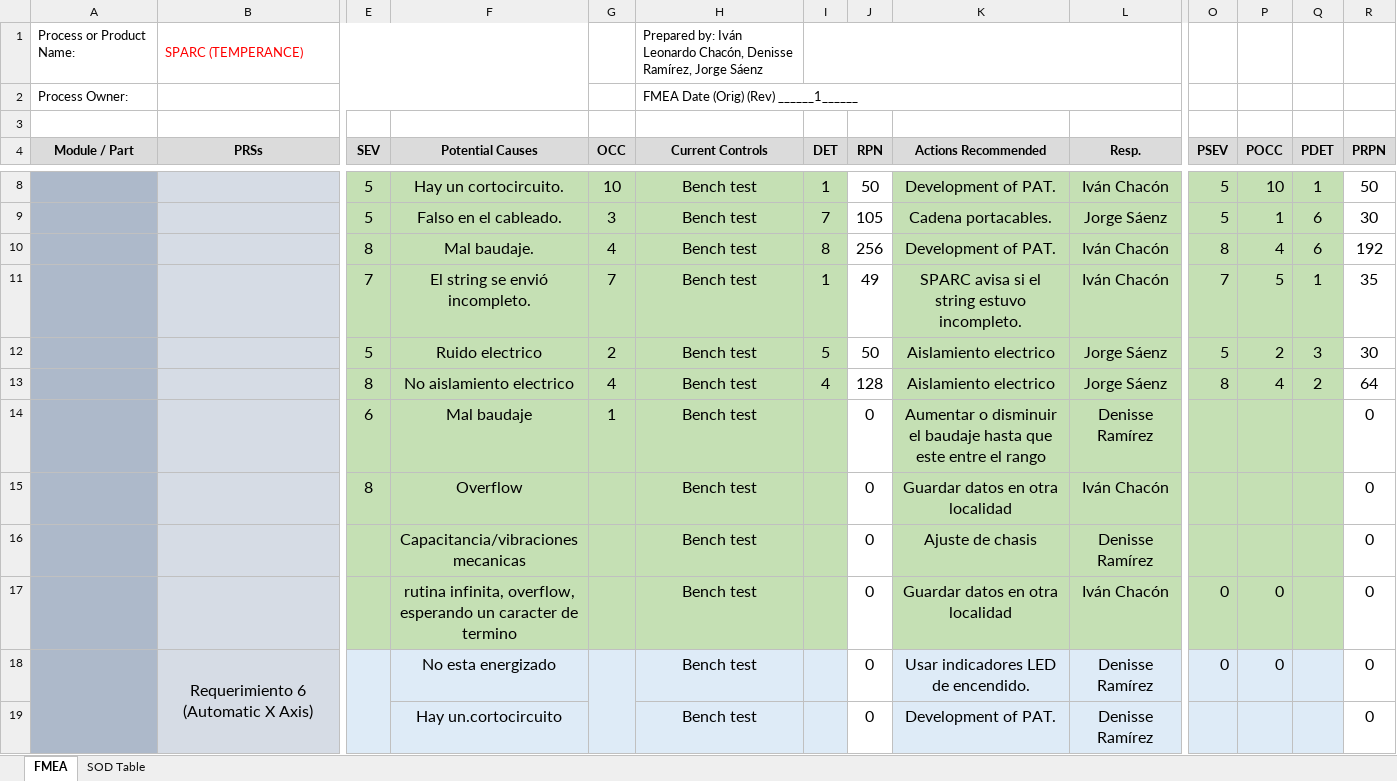
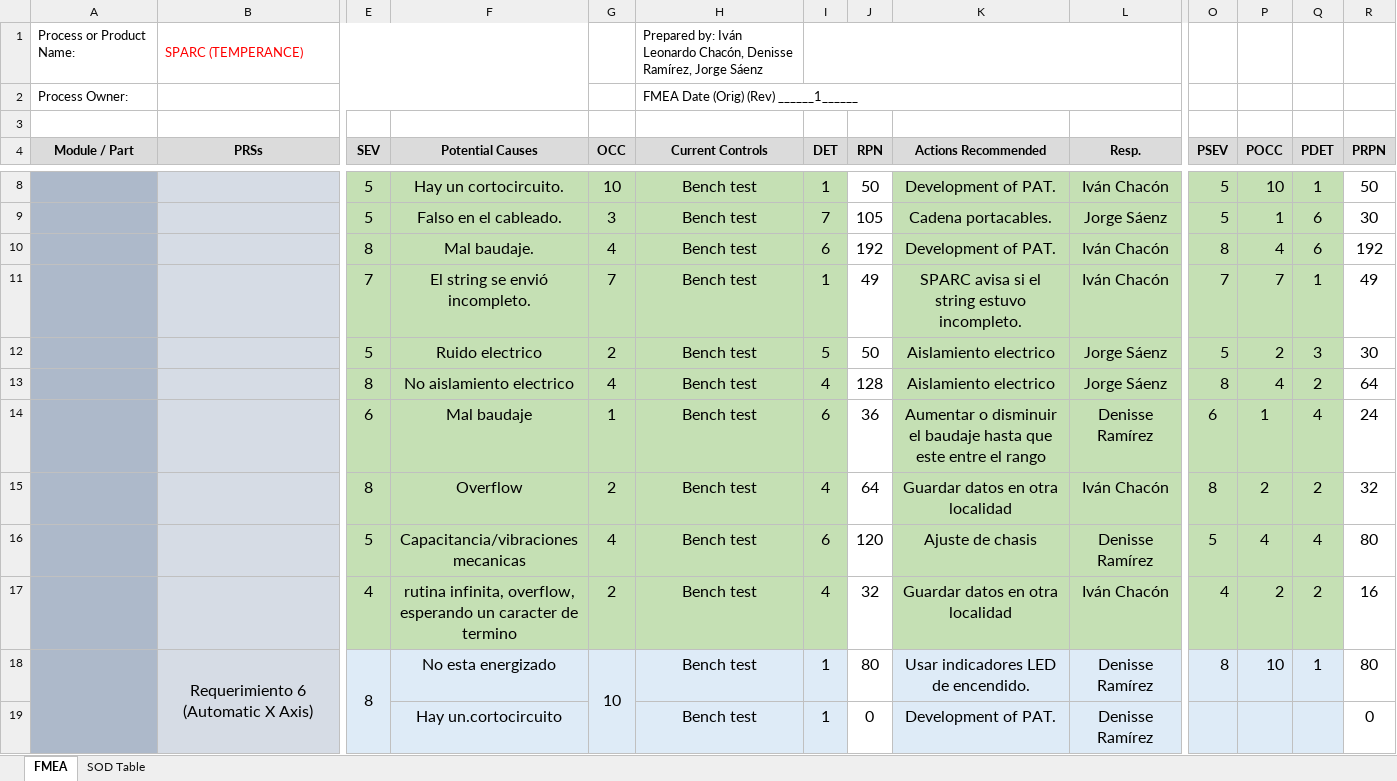
Before and after one commit to DenisseRamirez/temperancetarea1, an Excel workbook: Semestre_i_DFMEA_Temperance (versión 2).xlsx, sheet FMEA, drawn as a sheet; only a part is shown, gaps mark what is left out; values as stored, in another font and other column widths than the file's, no borders; charts and pictures and conditional formats not drawn; removed rows and columns are numbered as before the commit, all else as after; rows hold the shown columns only; the diff covers the shown part only; the diff names each change by its address in the sheet, - before the commit and + after, or states it on an @@ line.

Commit message:
Test Case avance

```diff
--- a/Semestre_i_DFMEA_Temperance (versión 2).xlsx (sheet FMEA)
+++ b/Semestre_i_DFMEA_Temperance (versión 2).xlsx (sheet FMEA)
-I10 (DET): 8
+I10 (DET): 6
-J10 (RPN): 256
+J10 (RPN): 192
-P11 (POCC): 5
+P11 (POCC): 7
-R11 (PRPN): 35
+R11 (PRPN): 49
-I14 (DET): (empty)
+I14 (DET): 6
-J14 (RPN): 0
+J14 (RPN): 36
-O14 (PSEV): (empty)
+O14 (PSEV): 6
-P14 (POCC): (empty)
+P14 (POCC): 1
-Q14 (PDET): (empty)
+Q14 (PDET): 4
-R14 (PRPN): 0
+R14 (PRPN): 24
-row 15:  |  | 8 | Overflow |  | Bench test |  | 0 | Guardar datos en otra localidad | Iván Chacón |  |  |  | 0
-row 16:  |  |  | Capacitancia/vibraciones mecanicas |  | Bench test |  | 0 | Ajuste de chasis | Denisse Ramírez |  |  |  | 0
-row 17:  |  |  | rutina infinita, overflow, esperando un caracter de termino |  | Bench test |  | 0 | Guardar datos en otra localidad | Iván Chacón | 0 | 0 |  | 0
-row 18:  | Requerimiento 6 (Automatic X Axis) |  | No esta energizado |  | Bench test |  | 0 | Usar indicadores LED de encendido. | Denisse Ramírez | 0 | 0 |  | 0
+row 15:  |  | 8 | Overflow | 2 | Bench test | 4 | 64 | Guardar datos en otra localidad | Iván Chacón | 8 | 2 | 2 | 32
+row 16:  |  | 5 | Capacitancia/vibraciones mecanicas | 4 | Bench test | 6 | 120 | Ajuste de chasis | Denisse Ramírez | 5 | 4 | 4 | 80
+row 17:  |  | 4 | rutina infinita, overflow, esperando un caracter de termino | 2 | Bench test | 4 | 32 | Guardar datos en otra localidad | Iván Chacón | 4 | 2 | 2 | 16
+row 18:  | Requerimiento 6 (Automatic X Axis) | 8 | No esta energizado | 10 | Bench test | 1 | 80 | Usar indicadores LED de encendido. | Denisse Ramírez | 8 | 10 | 1 | 80
-I19 (DET): (empty)
+I19 (DET): 1
```
Also changed, not shown: 5 added rows, 5 removed rows and 3 edited cells elsewhere in this sheet, charts or pictures, 1 other file.
